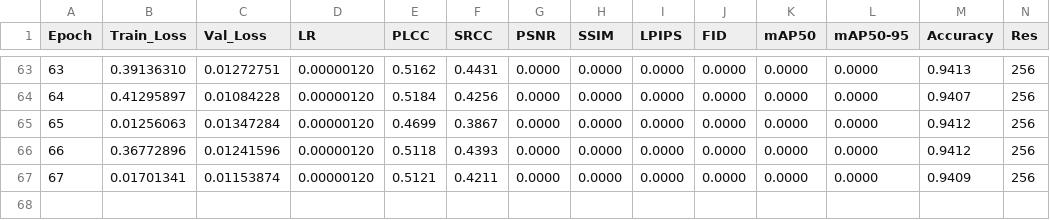
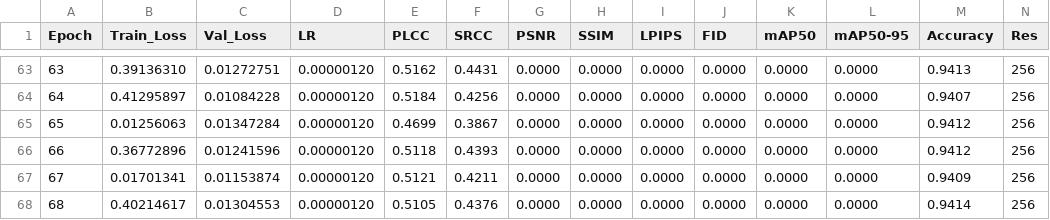
Before and after one commit to lemgenda/lemgendary-pretrained-models, a CSV file: nima_authenticity/metrics.csv, drawn as a sheet; only a part is shown, gaps mark what is left out; rows hold the shown columns only; the diff names each change by its address in the sheet, - before the commit and + after, or states it on an @@ line.

Commit message:
Consolidated Progress update for nima_authenticity (Epoch 68)

```diff
--- a/nima_authenticity/metrics.csv
+++ b/nima_authenticity/metrics.csv
+row 68: 68 | 0.40214617 | 0.01304553 | 0.00000120 | 0.5105 | 0.4376 | 0.0000 | 0.0000 | 0.0000 | 0.0000 | 0.0000 | 0.0000 | 0.9414 | 256
```
Also changed, not shown: 1 other file.
